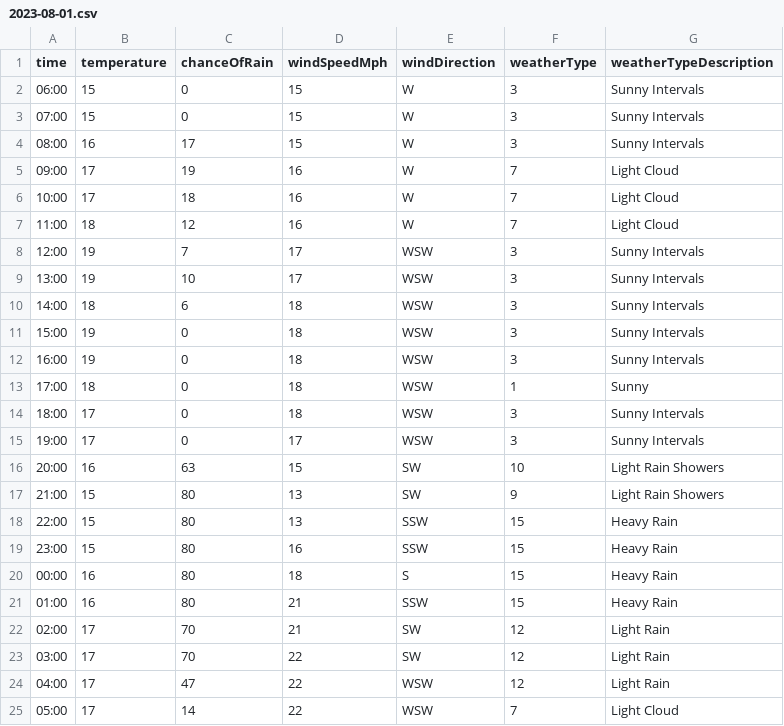
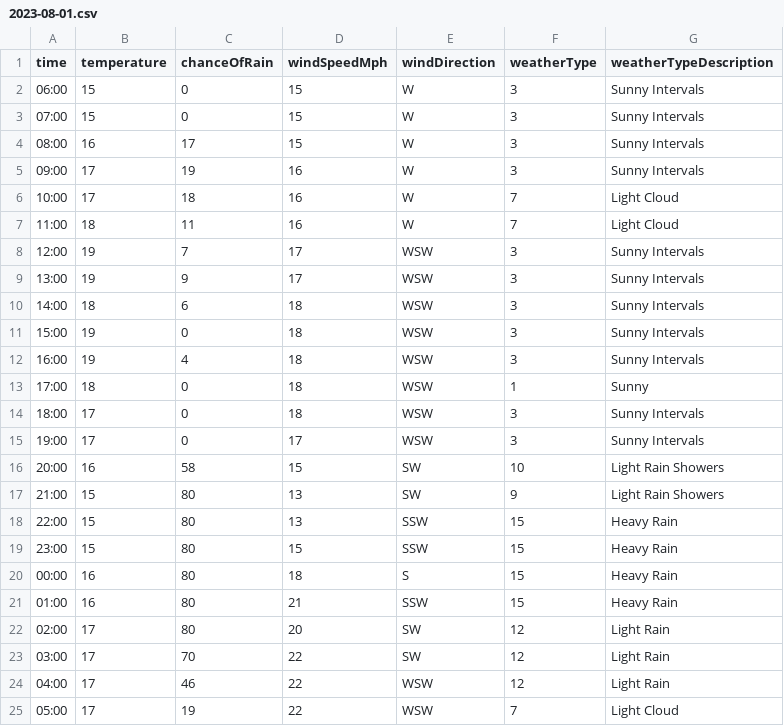
Before and after one commit to djcarter85/studland, a CSV file: _data/weather/2023-08-01.csv, drawn as a sheet.

Commit message:
a1f7e002-087a-439f-805e-adf540b7b609

```diff
--- a/_data/weather/2023-08-01.csv
+++ b/_data/weather/2023-08-01.csv
@@ -4,10 +4,10 @@ time,temperature,chanceOfRain,windSpeedMph,windDirection,weatherType,weatherType
 08:00,16,17,15,W,3,Sunny Intervals
-09:00,17,19,16,W,7,Light Cloud
+09:00,17,19,16,W,3,Sunny Intervals
 10:00,17,18,16,W,7,Light Cloud
-11:00,18,12,16,W,7,Light Cloud
+11:00,18,11,16,W,7,Light Cloud
 12:00,19,7,17,WSW,3,Sunny Intervals
-13:00,19,10,17,WSW,3,Sunny Intervals
+13:00,19,9,17,WSW,3,Sunny Intervals
 14:00,18,6,18,WSW,3,Sunny Intervals
 15:00,19,0,18,WSW,3,Sunny Intervals
-16:00,19,0,18,WSW,3,Sunny Intervals
+16:00,19,4,18,WSW,3,Sunny Intervals
 17:00,18,0,18,WSW,1,Sunny
@@ -15,11 +15,11 @@ time,temperature,chanceOfRain,windSpeedMph,windDirection,weatherType,weatherType
 19:00,17,0,17,WSW,3,Sunny Intervals
-20:00,16,63,15,SW,10,Light Rain Showers
+20:00,16,58,15,SW,10,Light Rain Showers
 21:00,15,80,13,SW,9,Light Rain Showers
 22:00,15,80,13,SSW,15,Heavy Rain
-23:00,15,80,16,SSW,15,Heavy Rain
+23:00,15,80,15,SSW,15,Heavy Rain
 00:00,16,80,18,S,15,Heavy Rain
 01:00,16,80,21,SSW,15,Heavy Rain
-02:00,17,70,21,SW,12,Light Rain
+02:00,17,80,20,SW,12,Light Rain
 03:00,17,70,22,SW,12,Light Rain
-04:00,17,47,22,WSW,12,Light Rain
-05:00,17,14,22,WSW,7,Light Cloud
+04:00,17,46,22,WSW,12,Light Rain
+05:00,17,19,22,WSW,7,Light Cloud
```
